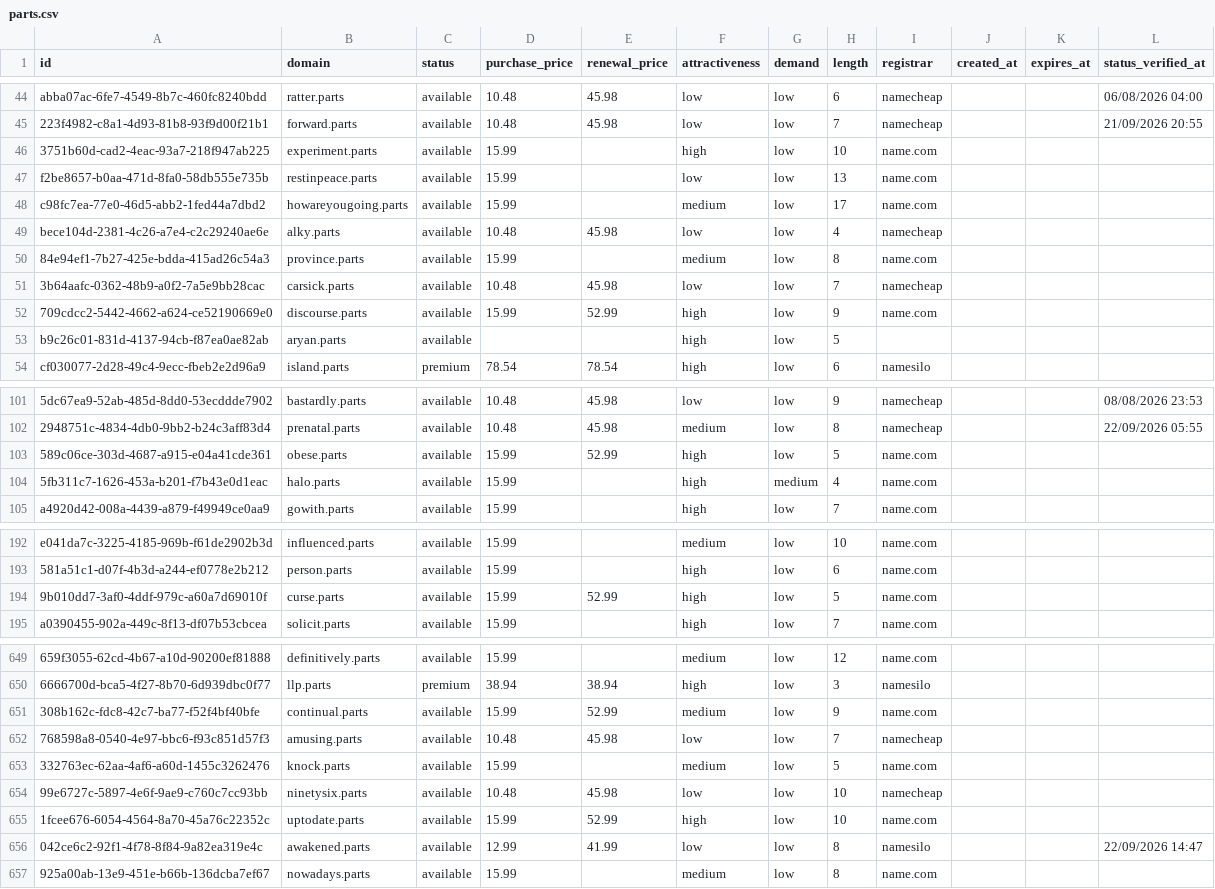
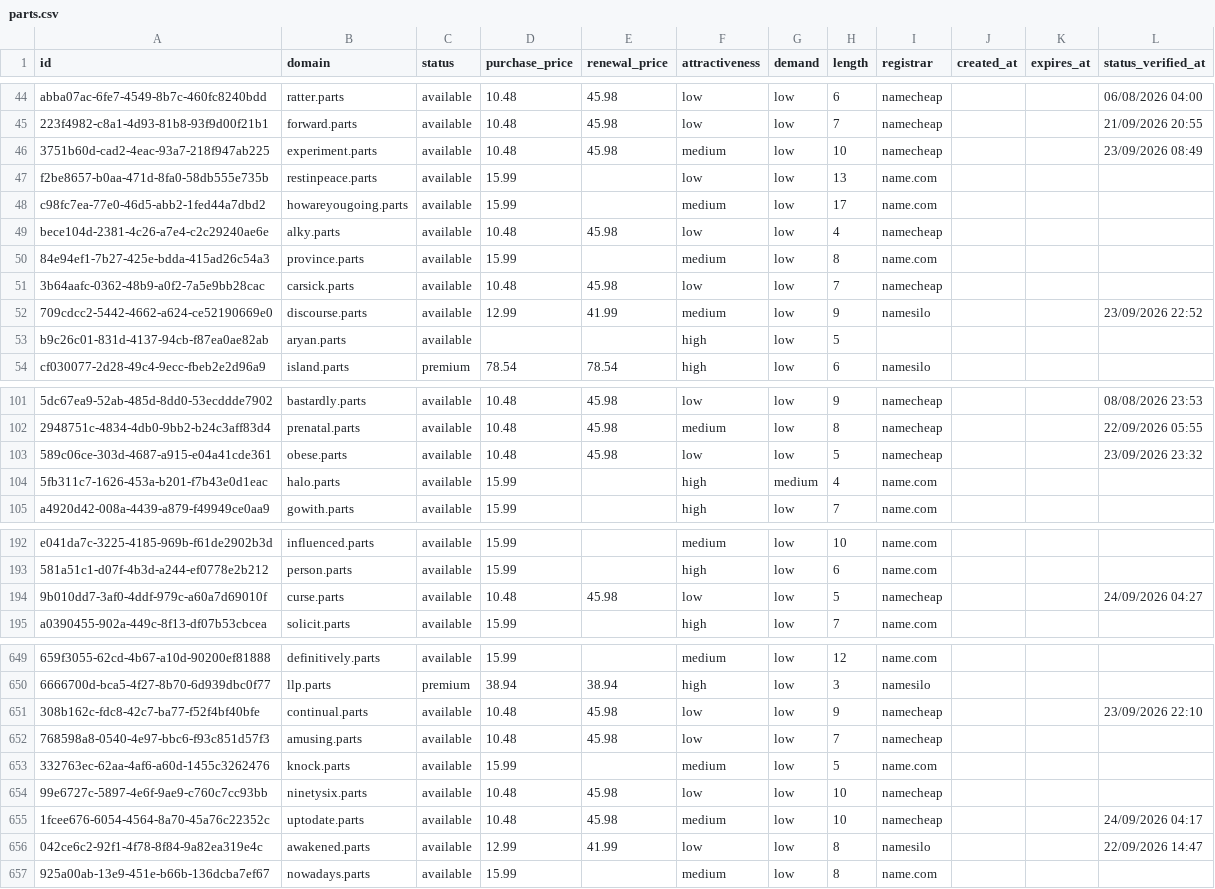
Before and after one commit to UniqueDomains/parts-oneword-domains, a CSV file: parts.csv, drawn as a sheet; only a part is shown, gaps mark what is left out; the diff covers the shown part only; the diff names each change by its address in the sheet, - before the commit and + after, or states it on an @@ line.

```diff
--- a/parts.csv
+++ b/parts.csv
-D46 (purchase_price): 15.99
+D46 (purchase_price): 10.48
-E46 (renewal_price): (empty)
+E46 (renewal_price): 45.98
-F46 (attractiveness): high
+F46 (attractiveness): medium
-I46 (registrar): name.com
+I46 (registrar): namecheap
-L46 (status_verified_at): (empty)
+L46 (status_verified_at): 23/09/2026 08:49
-D52 (purchase_price): 15.99
+D52 (purchase_price): 12.99
-E52 (renewal_price): 52.99
+E52 (renewal_price): 41.99
-F52 (attractiveness): high
+F52 (attractiveness): medium
-I52 (registrar): name.com
+I52 (registrar): namesilo
-L52 (status_verified_at): (empty)
+L52 (status_verified_at): 23/09/2026 22:52
-D103 (purchase_price): 15.99
+D103 (purchase_price): 10.48
-E103 (renewal_price): 52.99
+E103 (renewal_price): 45.98
-F103 (attractiveness): high
+F103 (attractiveness): low
-I103 (registrar): name.com
+I103 (registrar): namecheap
-L103 (status_verified_at): (empty)
+L103 (status_verified_at): 23/09/2026 23:32
-D194 (purchase_price): 15.99
+D194 (purchase_price): 10.48
-E194 (renewal_price): 52.99
+E194 (renewal_price): 45.98
-F194 (attractiveness): high
+F194 (attractiveness): low
-I194 (registrar): name.com
+I194 (registrar): namecheap
-L194 (status_verified_at): (empty)
+L194 (status_verified_at): 24/09/2026 04:27
-D651 (purchase_price): 15.99
+D651 (purchase_price): 10.48
-E651 (renewal_price): 52.99
+E651 (renewal_price): 45.98
-F651 (attractiveness): medium
+F651 (attractiveness): low
-I651 (registrar): name.com
+I651 (registrar): namecheap
-L651 (status_verified_at): (empty)
+L651 (status_verified_at): 23/09/2026 22:10
-D655 (purchase_price): 15.99
+D655 (purchase_price): 10.48
-E655 (renewal_price): 52.99
+E655 (renewal_price): 45.98
-F655 (attractiveness): high
+F655 (attractiveness): medium
-I655 (registrar): name.com
+I655 (registrar): namecheap
-L655 (status_verified_at): (empty)
+L655 (status_verified_at): 24/09/2026 04:17
```
Also changed, not shown: 96 edited cells elsewhere in this file, 4 other files.
